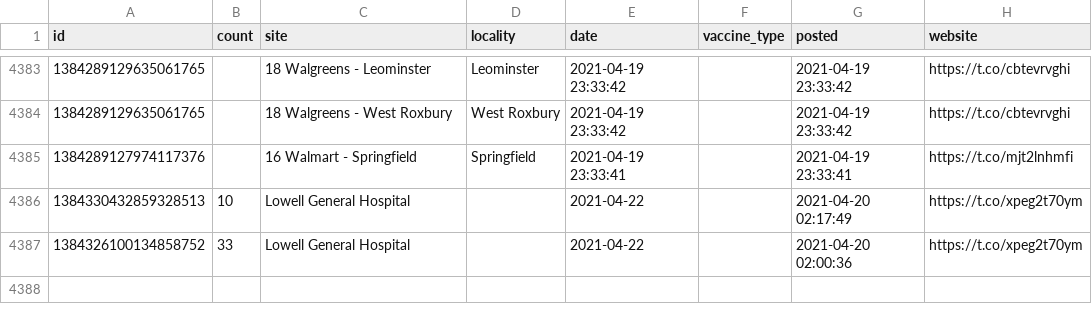
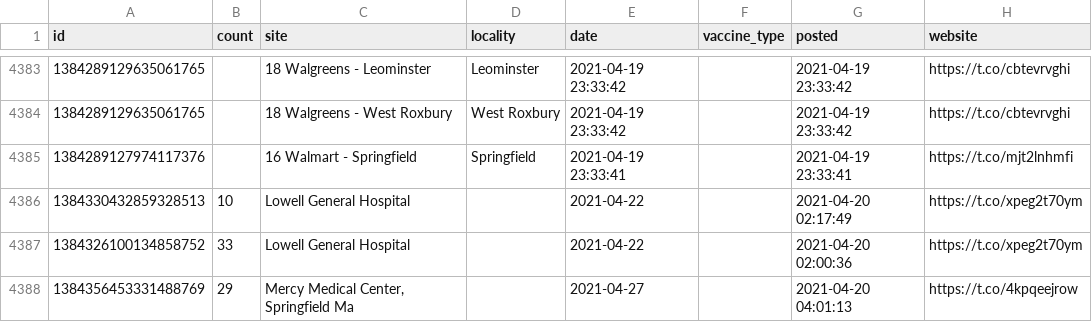
Before and after one commit to gchatterjee/appt-analysis, a CSV file: etl/data/data.csv, drawn as a sheet; only a part is shown, gaps mark what is left out; the diff names each change by its address in the sheet, - before the commit and + after, or states it on an @@ line.

```diff
--- a/etl/data/data.csv
+++ b/etl/data/data.csv
+row 4388: 1384356453331488769 | 29 | Mercy Medical Center, Springfield Ma |  | 2021-04-27 |  | 2021-04-20 04:01:13 | https://t.co/4kpqeejrow
```
Also changed, not shown: 1 other file.
